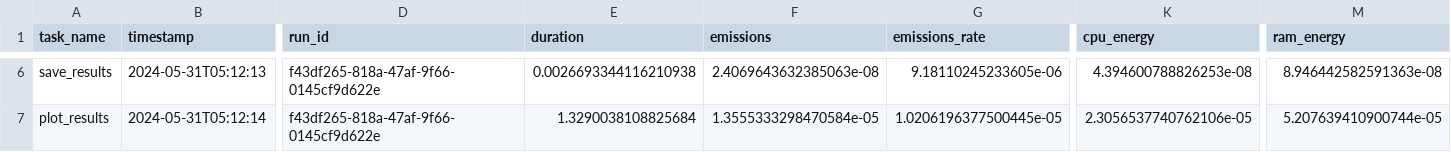
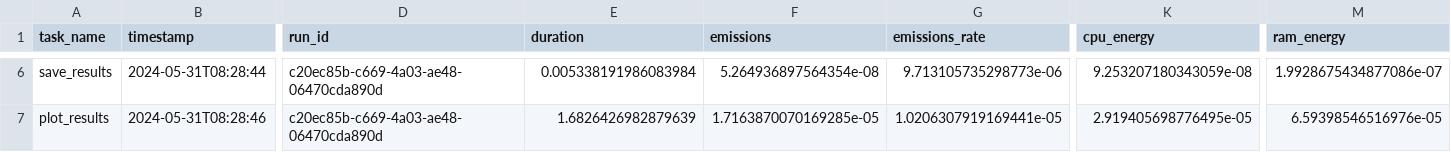
Before and after one commit to trinerye/language_analytics_2024, a CSV file: assignment_5/emissions/emissions_base_0.csv, drawn as a sheet; only a part is shown, gaps mark what is left out; the diff covers the shown part only; the diff names each change by its address in the sheet, - before the commit and + after, or states it on an @@ line.

```diff
--- a/assignment_5/emissions/emissions_base_0.csv
+++ b/assignment_5/emissions/emissions_base_0.csv
-B6 (timestamp): 2024-05-31T05:12:13
+B6 (timestamp): 2024-05-31T08:28:44
-D6:D7 (run_id): f43df265-818a-47af-9f66-0145cf9d622e
+D6:D7 (run_id): c20ec85b-c669-4a03-ae48-06470cda890d
-E6 (duration): 0.0026693344116210938
+E6 (duration): 0.005338191986083984
-F6 (emissions): 2.4069643632385063e-08
+F6 (emissions): 5.264936897564354e-08
-G6 (emissions_rate): 9.18110245233605e-06
+G6 (emissions_rate): 9.713105735298773e-06
-K6 (cpu_energy): 4.394600788826253e-08
+K6 (cpu_energy): 9.253207180343059e-08
-M6 (ram_energy): 8.946442582591363e-08
+M6 (ram_energy): 1.9928675434877086e-07
-B7 (timestamp): 2024-05-31T05:12:14
+B7 (timestamp): 2024-05-31T08:28:46
-E7 (duration): 1.3290038108825684
+E7 (duration): 1.6826426982879639
-F7 (emissions): 1.3555333298470584e-05
+F7 (emissions): 1.7163870070169285e-05
-G7 (emissions_rate): 1.0206196377500445e-05
+G7 (emissions_rate): 1.0206307919169441e-05
-K7 (cpu_energy): 2.3056537740762106e-05
+K7 (cpu_energy): 2.919405698776495e-05
-M7 (ram_energy): 5.207639410900744e-05
+M7 (ram_energy): 6.59398546516976e-05
```
Also changed, not shown: 35 edited cells elsewhere in this file, assignment_5/out/all_emissions.csv, 3 other files.
